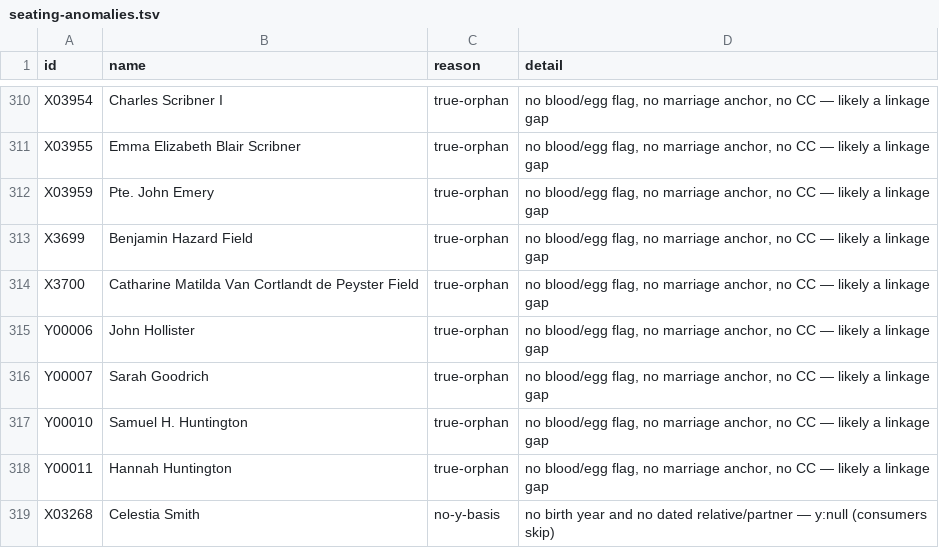
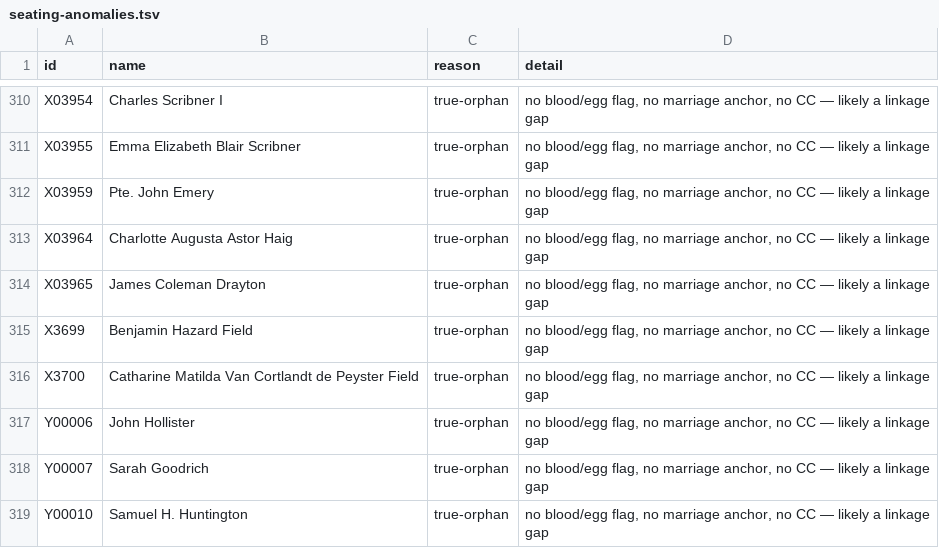
Before and after one commit to 35degrees/hookerfamily041726, a TSV file: seating-anomalies.tsv, drawn as a sheet; only a part is shown, gaps mark what is left out; the shorter side is filled out with more unchanged rows.

```diff
--- a/seating-anomalies.tsv
+++ b/seating-anomalies.tsv
@@ -312,2 +312,4 @@ X03955	Emma Elizabeth Blair Scribner	true-orphan	no blood/egg flag, no marriage
 X03959	Pte. John Emery	true-orphan	no blood/egg flag, no marriage anchor, no CC — likely a linkage gap
+X03964	Charlotte Augusta Astor Haig	true-orphan	no blood/egg flag, no marriage anchor, no CC — likely a linkage gap
+X03965	James Coleman Drayton	true-orphan	no blood/egg flag, no marriage anchor, no CC — likely a linkage gap
 X3699	Benjamin Hazard Field	true-orphan	no blood/egg flag, no marriage anchor, no CC — likely a linkage gap
```
Also changed, not shown: 1 other file.
